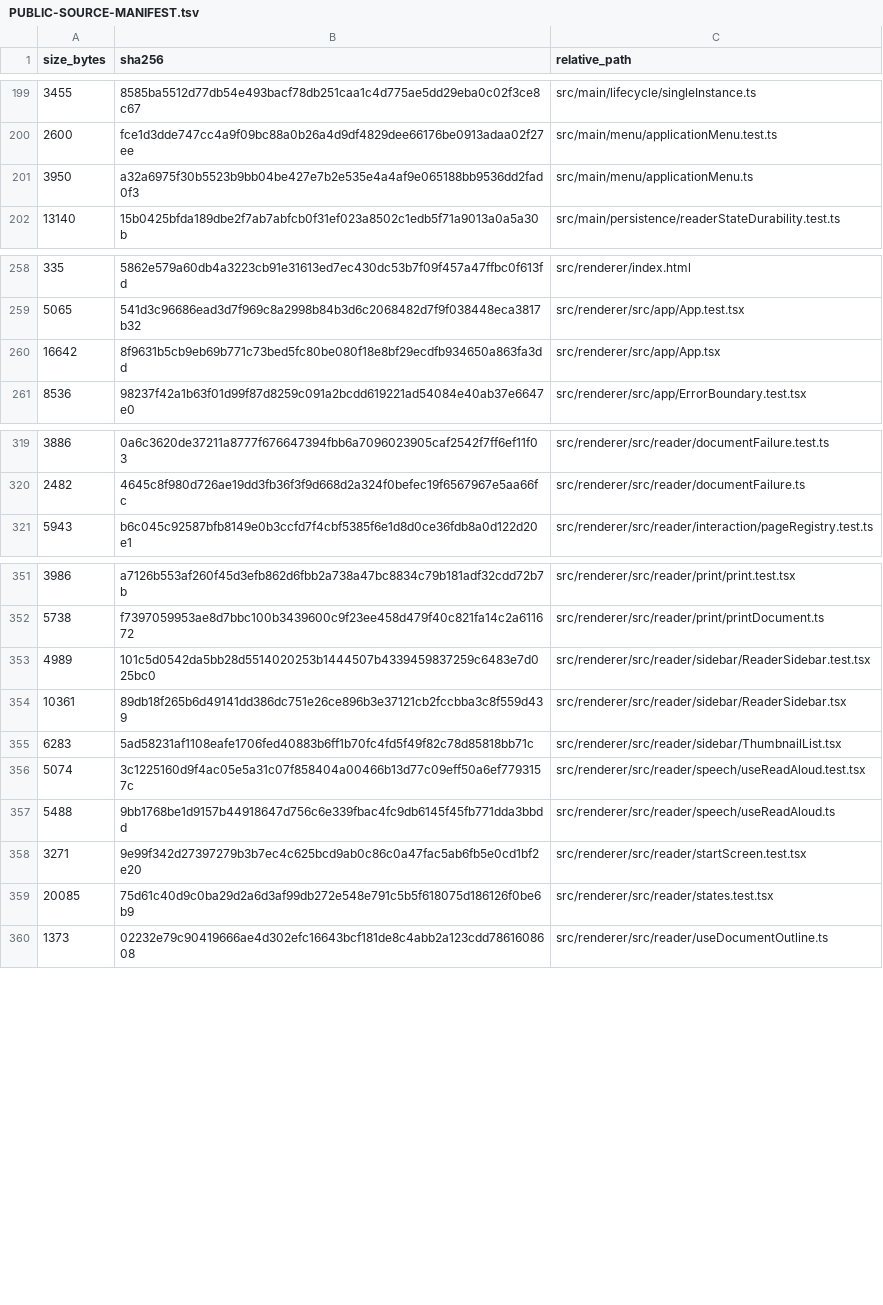
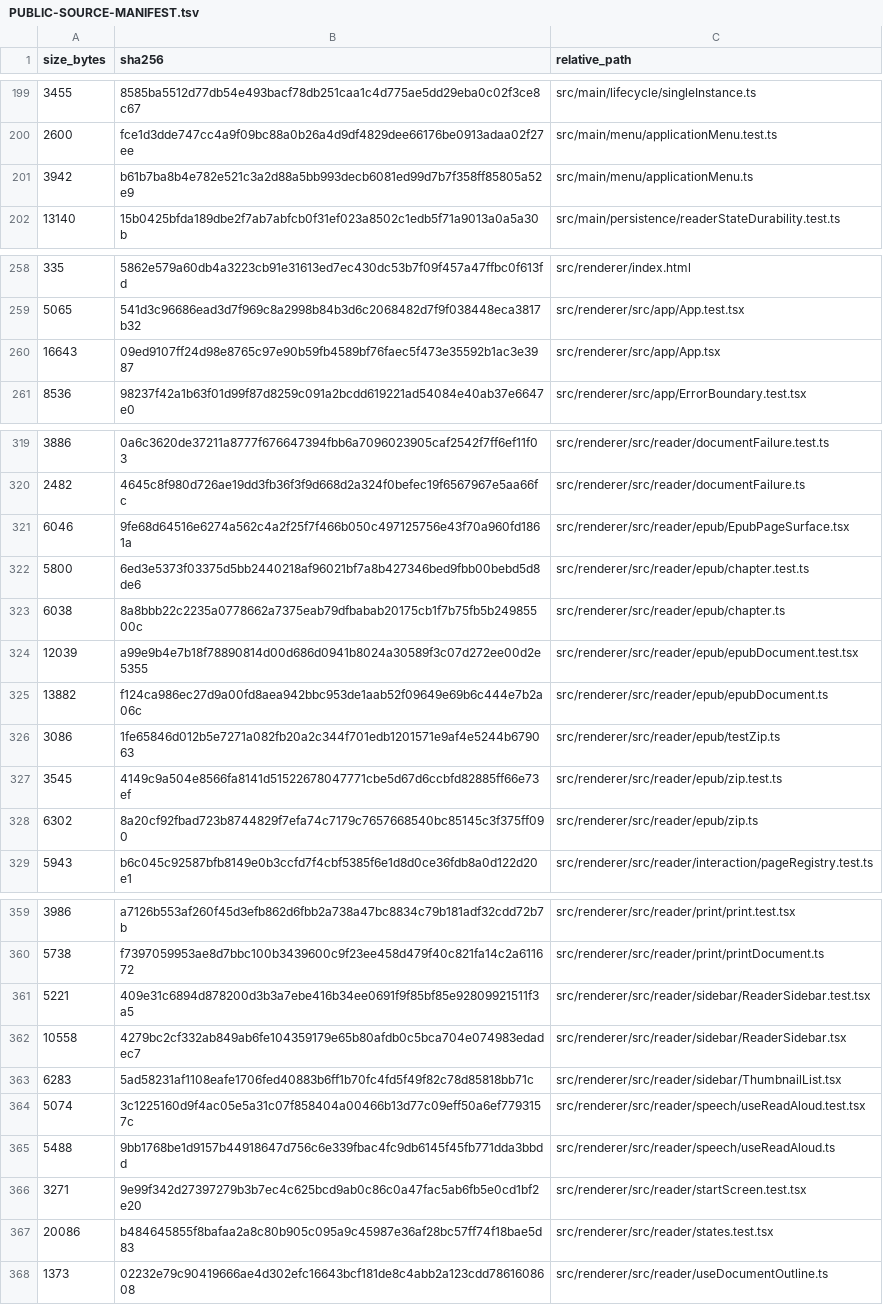
Before and after one commit to purubhoite/lexleaf, a TSV file: PUBLIC-SOURCE-MANIFEST.tsv, drawn as a sheet; only a part is shown, gaps mark what is left out; removed rows and columns are numbered as before the commit, all else as after; the diff covers the shown part only; the diff names each change by its address in the sheet, - before the commit and + after, or states it on an @@ line.

Commit message:
Open EPUB books (minimum, safe version) (#27)
* Open EPUB books: chapters as pages, safe plain rendering, contents, lookup, search, highlights

Co-authored-by: arena-agent <297053741+arena-agent@users.noreply.github.com>

* Version 0.2.4; README covers EPUB

Co-authored-by: arena-agent <297053741+arena-agent@users.noreply.github.com>

---------

Co-authored-by: purubhoite <216851203+purubhoite@users.noreply.github.com>
Co-authored-by: arena-agent <297053741+arena-agent@users.noreply.github.com>

```diff
--- a/PUBLIC-SOURCE-MANIFEST.tsv
+++ b/PUBLIC-SOURCE-MANIFEST.tsv
-row 201: 3950 | a32a6975f30b5523b9bb04be427e7b2e535e4a4af9e065188bb9536dd2fad0f3 | src/main/menu/applicationMenu.ts
+row 201: 3942 | b61b7ba8b4e782e521c3a2d88a5bb993decb6081ed99d7b7f358ff85805a52e9 | src/main/menu/applicationMenu.ts
-row 260: 16642 | 8f9631b5cb9eb69b771c73bed5fc80be080f18e8bf29ecdfb934650a863fa3dd | src/renderer/src/app/App.tsx
+row 260: 16643 | 09ed9107ff24d98e8765c97e90b59fb4589bf76faec5f473e35592b1ac3e3987 | src/renderer/src/app/App.tsx
+row 321: 6046 | 9fe68d64516e6274a562c4a2f25f7f466b050c497125756e43f70a960fd1861a | src/renderer/src/reader/epub/EpubPageSurface.tsx
+row 322: 5800 | 6ed3e5373f03375d5bb2440218af96021bf7a8b427346bed9fbb00bebd5d8de6 | src/renderer/src/reader/epub/chapter.test.ts
+row 323: 6038 | 8a8bbb22c2235a0778662a7375eab79dfbabab20175cb1f7b75fb5b24985500c | src/renderer/src/reader/epub/chapter.ts
+row 324: 12039 | a99e9b4e7b18f78890814d00d686d0941b8024a30589f3c07d272ee00d2e5355 | src/renderer/src/reader/epub/epubDocument.test.tsx
+row 325: 13882 | f124ca986ec27d9a00fd8aea942bbc953de1aab52f09649e69b6c444e7b2a06c | src/renderer/src/reader/epub/epubDocument.ts
+row 326: 3086 | 1fe65846d012b5e7271a082fb20a2c344f701edb1201571e9af4e5244b679063 | src/renderer/src/reader/epub/testZip.ts
+row 327: 3545 | 4149c9a504e8566fa8141d51522678047771cbe5d67d6ccbfd82885ff66e73ef | src/renderer/src/reader/epub/zip.test.ts
+row 328: 6302 | 8a20cf92fbad723b8744829f7efa74c7179c7657668540bc85145c3f375ff090 | src/renderer/src/reader/epub/zip.ts
-row 353: 4989 | 101c5d0542da5bb28d5514020253b1444507b4339459837259c6483e7d025bc0 | src/renderer/src/reader/sidebar/ReaderSidebar.test.tsx
-row 354: 10361 | 89db18f265b6d49141dd386dc751e26ce896b3e37121cb2fccbba3c8f559d439 | src/renderer/src/reader/sidebar/ReaderSidebar.tsx
+row 361: 5221 | 409e31c6894d878200d3b3a7ebe416b34ee0691f9f85bf85e92809921511f3a5 | src/renderer/src/reader/sidebar/ReaderSidebar.test.tsx
+row 362: 10558 | 4279bc2cf332ab849ab6fe104359179e65b80afdb0c5bca704e074983edadec7 | src/renderer/src/reader/sidebar/ReaderSidebar.tsx
-row 359: 20085 | 75d61c40d9c0ba29d2a6d3af99db272e548e791c5b5f618075d186126f0be6b9 | src/renderer/src/reader/states.test.tsx
+row 367: 20086 | b484645855f8bafaa2a8c80b905c095a9c45987e36af28bc57ff74f18bae5d83 | src/renderer/src/reader/states.test.tsx
```
Also changed, not shown: 16 added rows, 16 removed rows and 3 edited cells elsewhere in this file, 32 other files.
